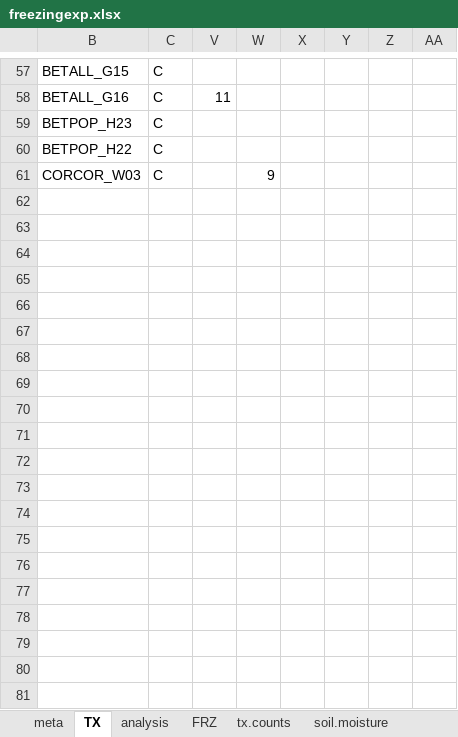
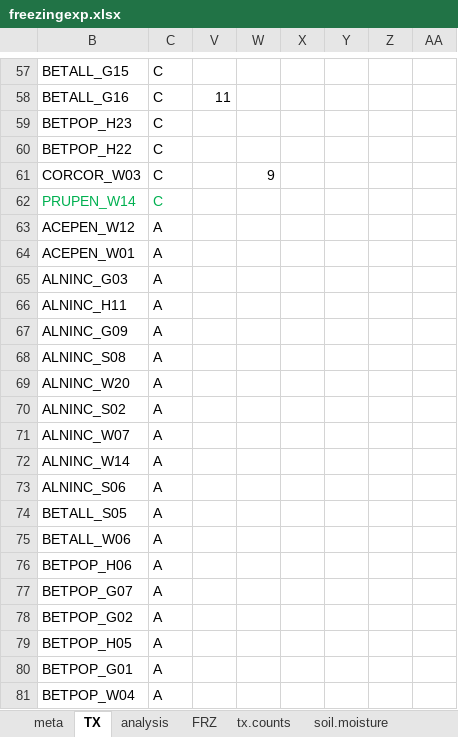
Before and after one commit to cchambe12/freezingexperiment, an Excel workbook: data/freezingexp.xlsx, sheet TX, drawn as a sheet; only a part is shown, gaps mark what is left out; values as stored, in another font and other column widths than the file's, no borders; the diff covers the shown part only; the diff names each change by its address in the sheet, - before the commit and + after, or states it on an @@ line.

Commit message:
inputted data

```diff
--- a/data/freezingexp.xlsx (sheet TX)
+++ b/data/freezingexp.xlsx (sheet TX)
@@ row 62 unhidden: PRUPEN_W14 | C @@
@@ row 63 unhidden: ACEPEN_W12 | A @@
@@ row 64 unhidden: ACEPEN_W01 | A @@
@@ row 65 unhidden: ALNINC_G03 | A @@
@@ row 66 unhidden: ALNINC_H11 | A @@
@@ row 67 unhidden: ALNINC_G09 | A @@
@@ row 68 unhidden: ALNINC_S08 | A @@
@@ row 69 unhidden: ALNINC_W20 | A @@
@@ row 70 unhidden: ALNINC_S02 | A @@
@@ row 71 unhidden: ALNINC_W07 | A @@
@@ row 72 unhidden: ALNINC_W14 | A @@
@@ row 73 unhidden: ALNINC_S06 | A @@
@@ row 74 unhidden: BETALL_S05 | A @@
@@ row 75 unhidden: BETALL_W06 | A @@
@@ row 76 unhidden: BETPOP_H06 | A @@
@@ row 77 unhidden: BETPOP_G07 | A @@
@@ row 78 unhidden: BETPOP_G02 | A @@
@@ row 79 unhidden: BETPOP_H05 | A @@
@@ row 80 unhidden: BETPOP_G01 | A @@
@@ row 81 unhidden: BETPOP_W04 | A @@
```
Also changed, not shown: 68 hidden or unhidden rows and 6 edited cells elsewhere in this sheet, sheet FRZ, data/Buds Sheet.xlsx.
